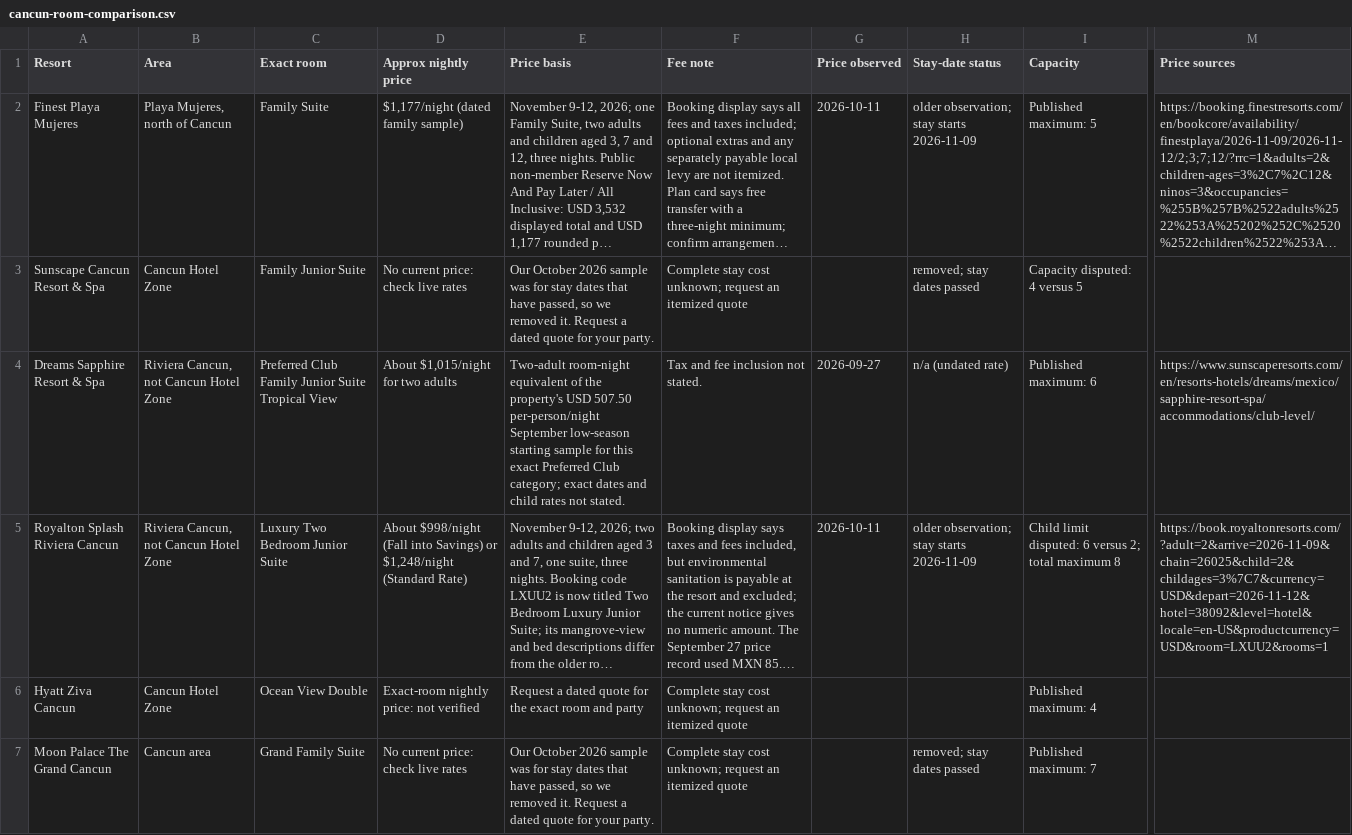
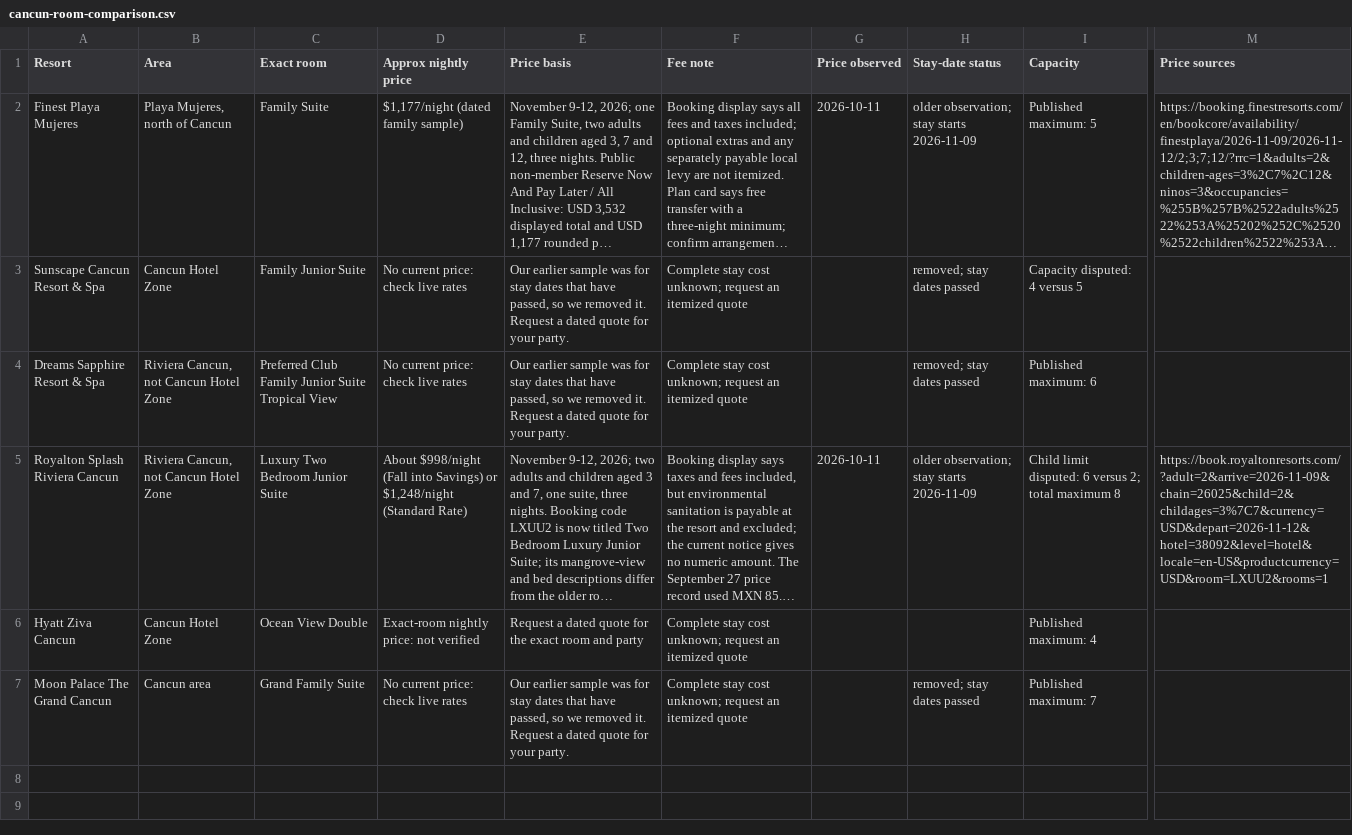
Before and after one commit to agarg21/family-tripwise, a CSV file: site/downloads/cancun-room-comparison.csv, drawn as a sheet; only a part is shown, gaps mark what is left out; long unchanged cells end in …; the diff names each change by its address in the sheet, - before the commit and + after, or states it on an @@ line.

```diff
--- a/site/downloads/cancun-room-comparison.csv
+++ b/site/downloads/cancun-room-comparison.csv
-E3 (Price basis): Our October 2026 sample was…
+E3 (Price basis): Our earlier sample was…
-D4 (Approx nightly price): About $1,015/night for two adults
+D4 (Approx nightly price): No current price: check live rates
-E4 (Price basis): Two-adult room-night equivalent of the property's USD 507.50 per-person/night September low-season starting sample for this exact Preferred Club category; exact dates and child rates not stated.
+E4 (Price basis): Our earlier sample was for stay dates that have passed, so we removed it. Request a dated quote for your party.
-F4 (Fee note): Tax and fee inclusion not stated.
+F4 (Fee note): Complete stay cost unknown; request an itemized quote
-G4 (Price observed): 2026-09-27
+G4 (Price observed): (empty)
-H4 (Stay-date status): n/a (undated rate)
+H4 (Stay-date status): removed; stay dates passed
-M4 (Price sources): https://www.sunscaperesorts.com/en/resorts-hotels/dreams/mexico/sapphire-resort-spa/accommodations/club-level/
+M4 (Price sources): (empty)
-E7 (Price basis): Our October 2026 sample was…
+E7 (Price basis): Our earlier sample was…
```
Also changed, not shown: 14 other files.
